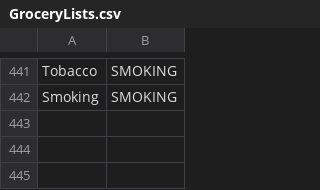
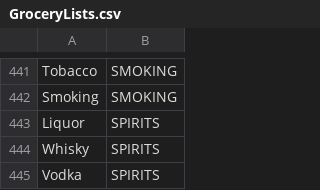
Before and after one commit to marvande/epfl-ada-2019-data-analysis, a CSV file: data/dunnhumby_complete_csv/GroceryLists.csv, drawn as a sheet; only a part is shown, gaps mark what is left out.

Commit message:
add spirits

```diff
--- a/data/dunnhumby_complete_csv/GroceryLists.csv
+++ b/data/dunnhumby_complete_csv/GroceryLists.csv
@@ -442 +442,4 @@ Tobacco,SMOKING
 Smoking,SMOKING
+Liquor,SPIRITS
+Whisky,SPIRITS
+Vodka,SPIRITS
```
